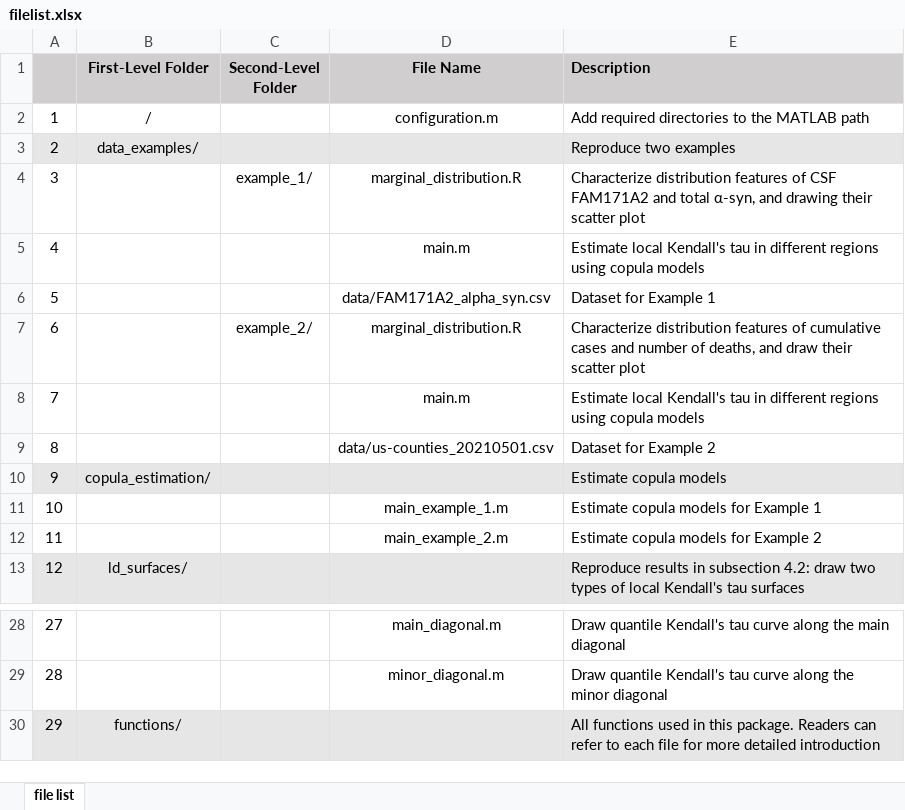
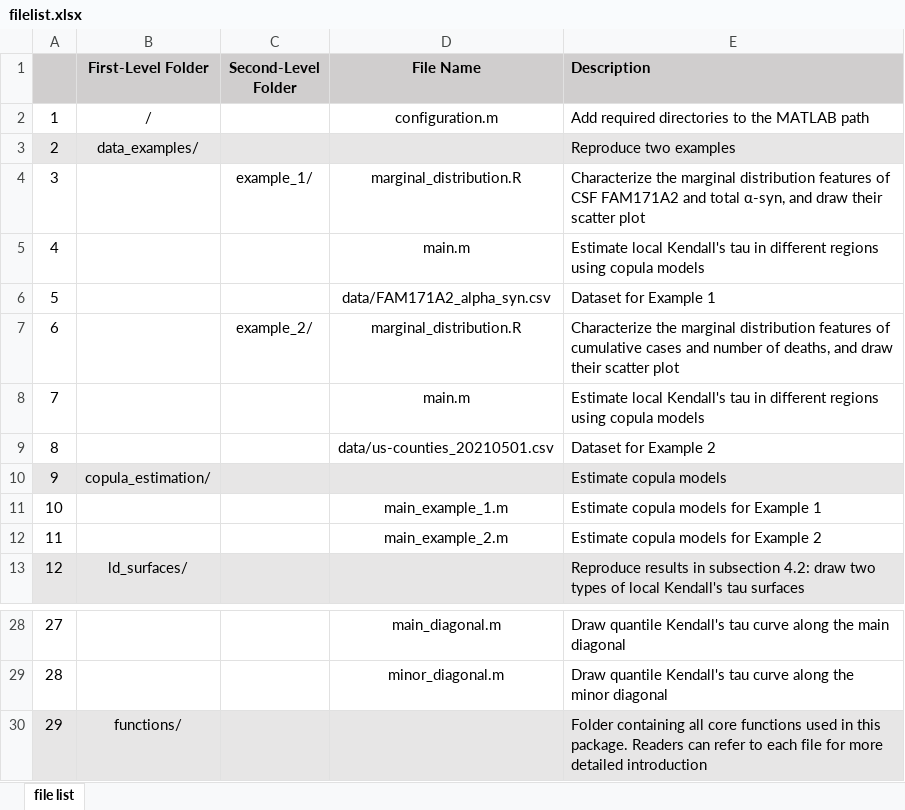
Before and after one commit to Huangzaixin/local-dependence-toolbox, an Excel workbook: filelist.xlsx, sheet file list, drawn as a sheet; only a part is shown, gaps mark what is left out; values as stored, in another font and other column widths than the file's, no borders; the diff names each change by its address in the sheet, - before the commit and + after, or states it on an @@ line.

Commit message:
Add files via upload

```diff
--- a/filelist.xlsx (sheet file list)
+++ b/filelist.xlsx (sheet file list)
-E4 (Description): Characterize distribution features of CSF FAM171A2 and total α-syn, and drawing their scatter…
+E4 (Description): Characterize the marginal distribution features of CSF FAM171A2 and total α-syn, and draw their scatter…
-E7 (Description): Characterize distribution features…
+E7 (Description): Characterize the marginal distribution features…
-E30 (Description): All functions used…
+E30 (Description): Folder containing all core functions used…
```
